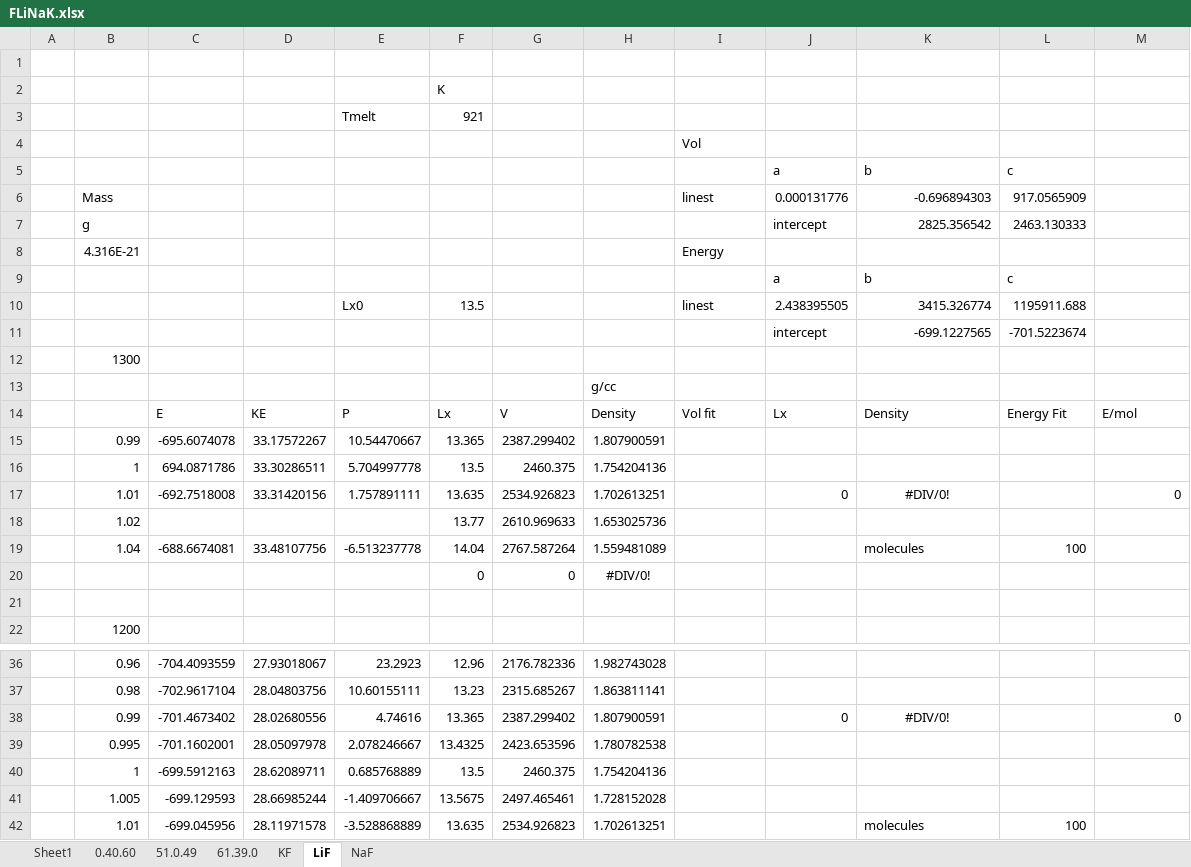
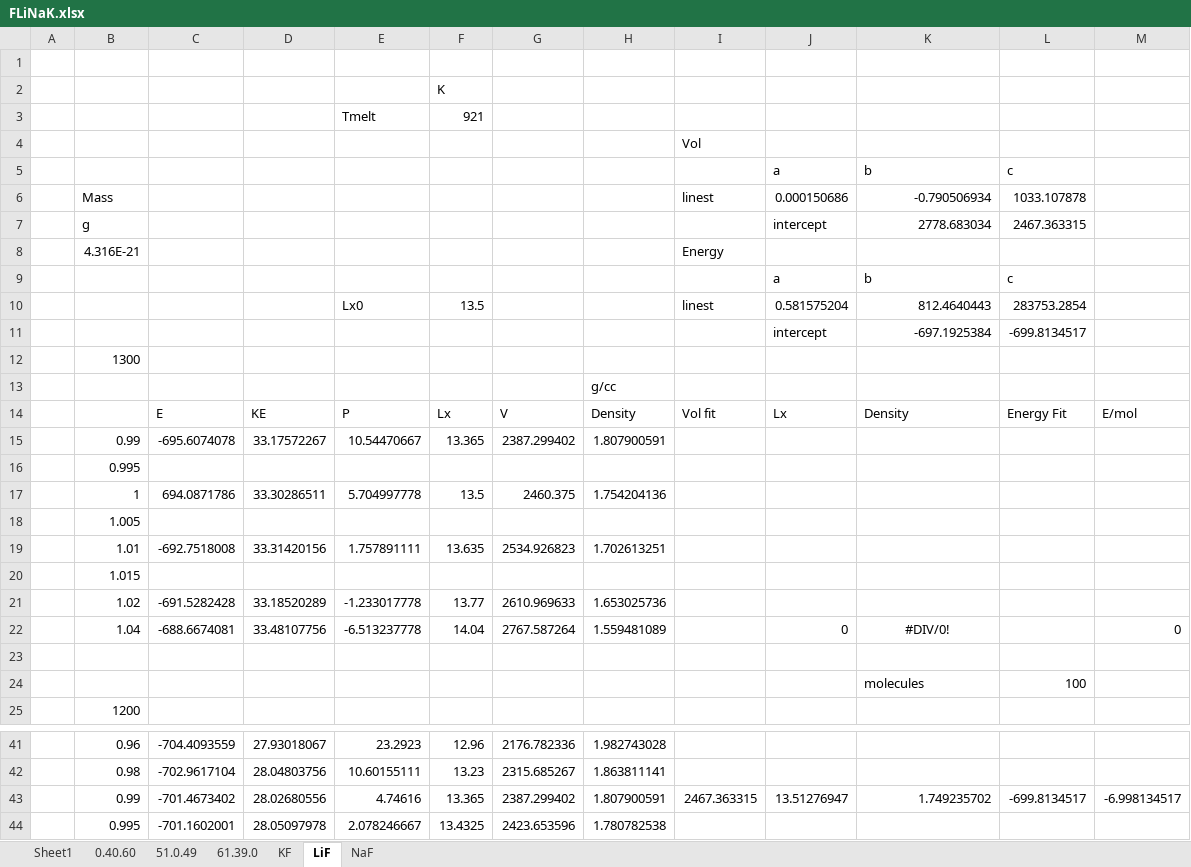
Before and after one commit to benbeeler/spreadsheets, an Excel workbook: SALT/FLiNaK.xlsx, sheet LiF, drawn as a sheet; only a part is shown, gaps mark what is left out; the shorter side is filled out with more unchanged rows; values as stored, in another font and other column widths than the file's, no borders; removed rows and columns are numbered as before the commit, all else as after; the diff covers the shown part only; the diff names each change by its address in the sheet, - before the commit and + after, or states it on an @@ line.

```diff
--- a/SALT/FLiNaK.xlsx (sheet LiF)
+++ b/SALT/FLiNaK.xlsx (sheet LiF)
-row 6:  | Mass |  |  |  |  |  |  | linest | 0.000131776 | -0.696894303 | 917.0565909
-row 7:  | g |  |  |  |  |  |  |  | intercept | 2825.356542 | 2463.130333
+row 6:  | Mass |  |  |  |  |  |  | linest | 0.000150686 | -0.790506934 | 1033.107878
+row 7:  | g |  |  |  |  |  |  |  | intercept | 2778.683034 | 2467.363315
-J10: 2.438395505
+J10: 0.581575204
-K10: 3415.326774
+K10: 812.4640443
-L10: 1195911.688
+L10: 283753.2854
-row 11:  |  |  |  |  |  |  |  |  | intercept | -699.1227565 | -701.5223674
+row 11:  |  |  |  |  |  |  |  |  | intercept | -697.1925384 | -699.8134517
+row 16:  | 0.995
+row 18:  | 1.005
-J19: 0
+J19: (empty)
-K19: #DIV/0!
+K19: (empty)
-M19: 0
+M19: (empty)
+row 20:  | 1.015
-C21: (empty)
+C21: -691.5282428
-D21: (empty)
+D21: 33.18520289
-E21: (empty)
+E21: -1.233017778
-J22: (empty)
+J22: 0
-K22: molecules
+K22: #DIV/0!
-K22 alignment: left
+K22 alignment: center
-L22: 100
+L22: (empty)
-M22: (empty)
+M22: 0
-row 20:  |  |  |  |  | 0 | 0 | #DIV/0!
+row 24:  |  |  |  |  |  |  |  |  |  | molecules | 100
-I43: (empty)
+I43: 2467.363315
-J43: 0
+J43: 13.51276947
-K43: #DIV/0!
+K43: 1.749235702
-K43 alignment: center
+K43 alignment: right
-L43: (empty)
+L43: -699.8134517
-M43: 0
+M43: -6.998134517
```
Also changed, not shown: 2 added rows and 3 edited cells elsewhere in this sheet, sheet 0.40.60, sheet 51.0.49, sheet NaF, sheet KF, formulas that keep their value, SALT/KF_ZrF4.xlsx.
